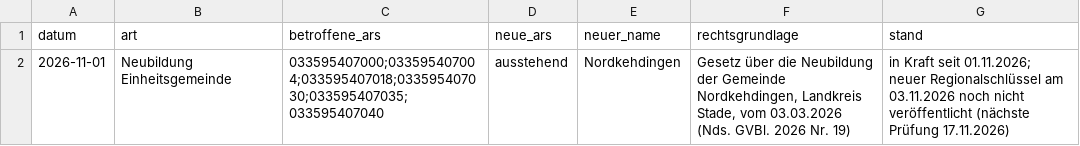
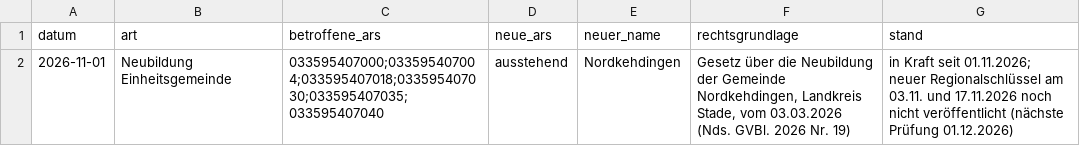
Before and after one commit to oleole712/ris-niedersachsen, a CSV file: data/gebietsaenderungen.csv, drawn as a sheet.

```diff
--- a/data/gebietsaenderungen.csv
+++ b/data/gebietsaenderungen.csv
@@ -1,2 +1,2 @@
 datum,art,betroffene_ars,neue_ars,neuer_name,rechtsgrundlage,stand
-2026-11-01,Neubildung Einheitsgemeinde,033595407000;033595407004;033595407018;033595407030;033595407035;033595407040,ausstehend,Nordkehdingen,"Gesetz über die Neubildung der Gemeinde Nordkehdingen, Landkreis Stade, vom 03.03.2026 (Nds. GVBl. 2026 Nr. 19)",in Kraft seit 01.11.2026; neuer Regionalschlüssel am 03.11.2026 noch nicht veröffentlicht (nächste Prüfung 17.11.2026)
+2026-11-01,Neubildung Einheitsgemeinde,033595407000;033595407004;033595407018;033595407030;033595407035;033595407040,ausstehend,Nordkehdingen,"Gesetz über die Neubildung der Gemeinde Nordkehdingen, Landkreis Stade, vom 03.03.2026 (Nds. GVBl. 2026 Nr. 19)",in Kraft seit 01.11.2026; neuer Regionalschlüssel am 03.11. und 17.11.2026 noch nicht veröffentlicht (nächste Prüfung 01.12.2026)
```
Also changed, not shown: 2 other files.
